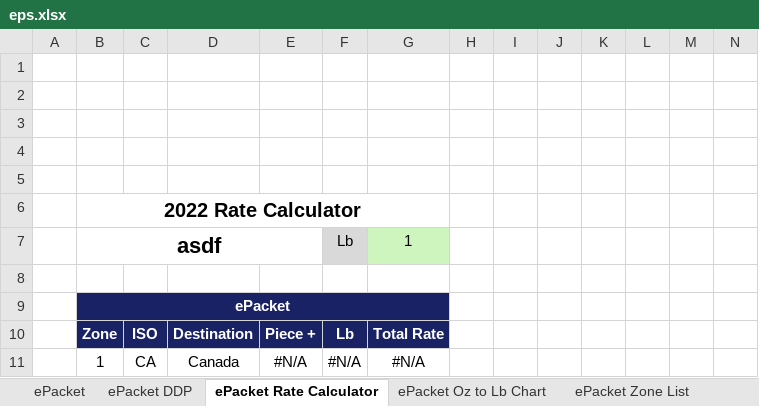
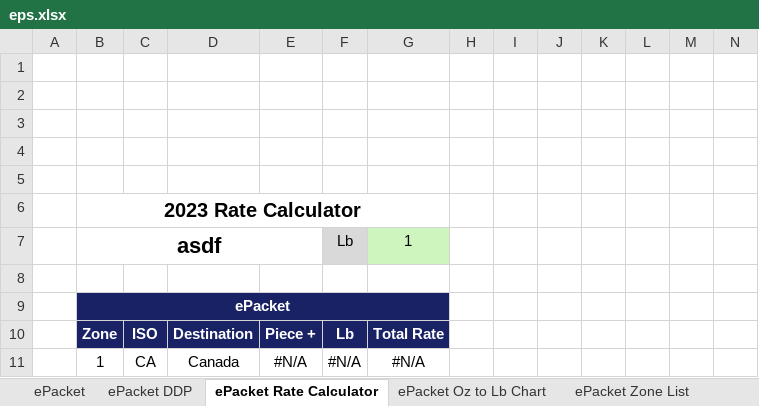
Before and after one commit to yashaswidasari/epg, an Excel workbook: excel_templates/eps.xlsx, sheet ePacket Rate Calculator, drawn as a sheet; only a part is shown; values as stored, in another font and other column widths than the file's, no borders; charts and pictures not drawn; the diff names each change by its address in the sheet, - before the commit and + after, or states it on an @@ line.

```diff
--- a/excel_templates/eps.xlsx (sheet ePacket Rate Calculator)
+++ b/excel_templates/eps.xlsx (sheet ePacket Rate Calculator)
-B6: 2022 Rate Calculator
+B6: 2023 Rate Calculator
```
Also changed, not shown: sheet ePacket DDP, sheet ePacket, sheet ePacket Zone List, excel_templates/ipa.xlsx, excel_templates/parceltariff.xlsx, 1 other file.
